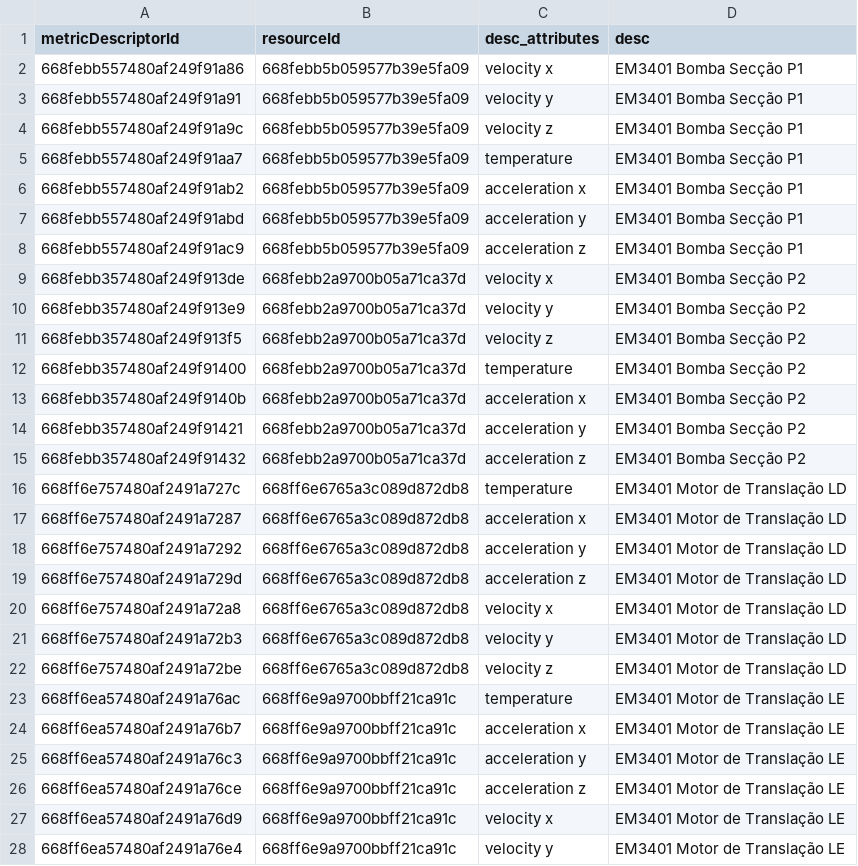
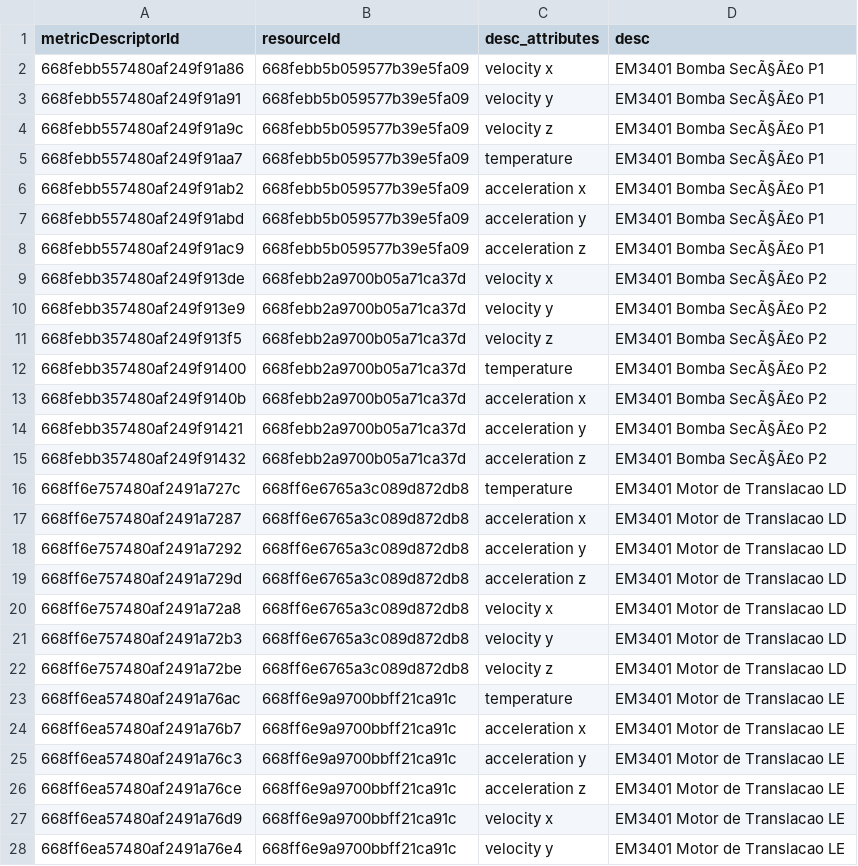
Before and after one commit to CidClayQuirino/DataBaseDynamox, a CSV file: metrics_data_desc.csv, drawn as a sheet; only a part is shown; the diff covers the shown part only.

Commit message:
Upload de dados de métricas - 2024-11-10T19:04:26.901364

```diff
--- a/metrics_data_desc.csv
+++ b/metrics_data_desc.csv
@@ -1,28 +1,28 @@
 metricDescriptorId,resourceId,desc_attributes,desc
-668febb557480af249f91a86,668febb5b059577b39e5fa09,velocity x,EM3401 Bomba Secção P1
-668febb557480af249f91a91,668febb5b059577b39e5fa09,velocity y,EM3401 Bomba Secção P1
-668febb557480af249f91a9c,668febb5b059577b39e5fa09,velocity z,EM3401 Bomba Secção P1
-668febb557480af249f91aa7,668febb5b059577b39e5fa09,temperature,EM3401 Bomba Secção P1
-668febb557480af249f91ab2,668febb5b059577b39e5fa09,acceleration x,EM3401 Bomba Secção P1
-668febb557480af249f91abd,668febb5b059577b39e5fa09,acceleration y,EM3401 Bomba Secção P1
-668febb557480af249f91ac9,668febb5b059577b39e5fa09,acceleration z,EM3401 Bomba Secção P1
-668febb357480af249f913de,668febb2a9700b05a71ca37d,velocity x,EM3401 Bomba Secção P2
-668febb357480af249f913e9,668febb2a9700b05a71ca37d,velocity y,EM3401 Bomba Secção P2
-668febb357480af249f913f5,668febb2a9700b05a71ca37d,velocity z,EM3401 Bomba Secção P2
-668febb357480af249f91400,668febb2a9700b05a71ca37d,temperature,EM3401 Bomba Secção P2
-668febb357480af249f9140b,668febb2a9700b05a71ca37d,acceleration x,EM3401 Bomba Secção P2
-668febb357480af249f91421,668febb2a9700b05a71ca37d,acceleration y,EM3401 Bomba Secção P2
-668febb357480af249f91432,668febb2a9700b05a71ca37d,acceleration z,EM3401 Bomba Secção P2
-668ff6e757480af2491a727c,668ff6e6765a3c089d872db8,temperature,EM3401 Motor de Translação LD
-668ff6e757480af2491a7287,668ff6e6765a3c089d872db8,acceleration x,EM3401 Motor de Translação LD
-668ff6e757480af2491a7292,668ff6e6765a3c089d872db8,acceleration y,EM3401 Motor de Translação LD
-668ff6e757480af2491a729d,668ff6e6765a3c089d872db8,acceleration z,EM3401 Motor de Translação LD
-668ff6e757480af2491a72a8,668ff6e6765a3c089d872db8,velocity x,EM3401 Motor de Translação LD
-668ff6e757480af2491a72b3,668ff6e6765a3c089d872db8,velocity y,EM3401 Motor de Translação LD
-668ff6e757480af2491a72be,668ff6e6765a3c089d872db8,velocity z,EM3401 Motor de Translação LD
-668ff6ea57480af2491a76ac,668ff6e9a9700bbff21ca91c,temperature,EM3401 Motor de Translação LE
-668ff6ea57480af2491a76b7,668ff6e9a9700bbff21ca91c,acceleration x,EM3401 Motor de Translação LE
-668ff6ea57480af2491a76c3,668ff6e9a9700bbff21ca91c,acceleration y,EM3401 Motor de Translação LE
-668ff6ea57480af2491a76ce,668ff6e9a9700bbff21ca91c,acceleration z,EM3401 Motor de Translação LE
-668ff6ea57480af2491a76d9,668ff6e9a9700bbff21ca91c,velocity x,EM3401 Motor de Translação LE
-668ff6ea57480af2491a76e4,668ff6e9a9700bbff21ca91c,velocity y,EM3401 Motor de Translação LE
+668febb557480af249f91a86,668febb5b059577b39e5fa09,velocity x,EM3401 Bomba SecÃ§Ã£o P1
+668febb557480af249f91a91,668febb5b059577b39e5fa09,velocity y,EM3401 Bomba SecÃ§Ã£o P1
+668febb557480af249f91a9c,668febb5b059577b39e5fa09,velocity z,EM3401 Bomba SecÃ§Ã£o P1
+668febb557480af249f91aa7,668febb5b059577b39e5fa09,temperature,EM3401 Bomba SecÃ§Ã£o P1
+668febb557480af249f91ab2,668febb5b059577b39e5fa09,acceleration x,EM3401 Bomba SecÃ§Ã£o P1
+668febb557480af249f91abd,668febb5b059577b39e5fa09,acceleration y,EM3401 Bomba SecÃ§Ã£o P1
+668febb557480af249f91ac9,668febb5b059577b39e5fa09,acceleration z,EM3401 Bomba SecÃ§Ã£o P1
+668febb357480af249f913de,668febb2a9700b05a71ca37d,velocity x,EM3401 Bomba SecÃ§Ã£o P2
+668febb357480af249f913e9,668febb2a9700b05a71ca37d,velocity y,EM3401 Bomba SecÃ§Ã£o P2
+668febb357480af249f913f5,668febb2a9700b05a71ca37d,velocity z,EM3401 Bomba SecÃ§Ã£o P2
+668febb357480af249f91400,668febb2a9700b05a71ca37d,temperature,EM3401 Bomba SecÃ§Ã£o P2
+668febb357480af249f9140b,668febb2a9700b05a71ca37d,acceleration x,EM3401 Bomba SecÃ§Ã£o P2
+668febb357480af249f91421,668febb2a9700b05a71ca37d,acceleration y,EM3401 Bomba SecÃ§Ã£o P2
+668febb357480af249f91432,668febb2a9700b05a71ca37d,acceleration z,EM3401 Bomba SecÃ§Ã£o P2
+668ff6e757480af2491a727c,668ff6e6765a3c089d872db8,temperature,EM3401 Motor de Translacao LD
+668ff6e757480af2491a7287,668ff6e6765a3c089d872db8,acceleration x,EM3401 Motor de Translacao LD
+668ff6e757480af2491a7292,668ff6e6765a3c089d872db8,acceleration y,EM3401 Motor de Translacao LD
+668ff6e757480af2491a729d,668ff6e6765a3c089d872db8,acceleration z,EM3401 Motor de Translacao LD
+668ff6e757480af2491a72a8,668ff6e6765a3c089d872db8,velocity x,EM3401 Motor de Translacao LD
+668ff6e757480af2491a72b3,668ff6e6765a3c089d872db8,velocity y,EM3401 Motor de Translacao LD
+668ff6e757480af2491a72be,668ff6e6765a3c089d872db8,velocity z,EM3401 Motor de Translacao LD
+668ff6ea57480af2491a76ac,668ff6e9a9700bbff21ca91c,temperature,EM3401 Motor de Translacao LE
+668ff6ea57480af2491a76b7,668ff6e9a9700bbff21ca91c,acceleration x,EM3401 Motor de Translacao LE
+668ff6ea57480af2491a76c3,668ff6e9a9700bbff21ca91c,acceleration y,EM3401 Motor de Translacao LE
+668ff6ea57480af2491a76ce,668ff6e9a9700bbff21ca91c,acceleration z,EM3401 Motor de Translacao LE
+668ff6ea57480af2491a76d9,668ff6e9a9700bbff21ca91c,velocity x,EM3401 Motor de Translacao LE
+668ff6ea57480af2491a76e4,668ff6e9a9700bbff21ca91c,velocity y,EM3401 Motor de Translacao LE
```
Also changed, not shown: 1 edited cell elsewhere in this file.
